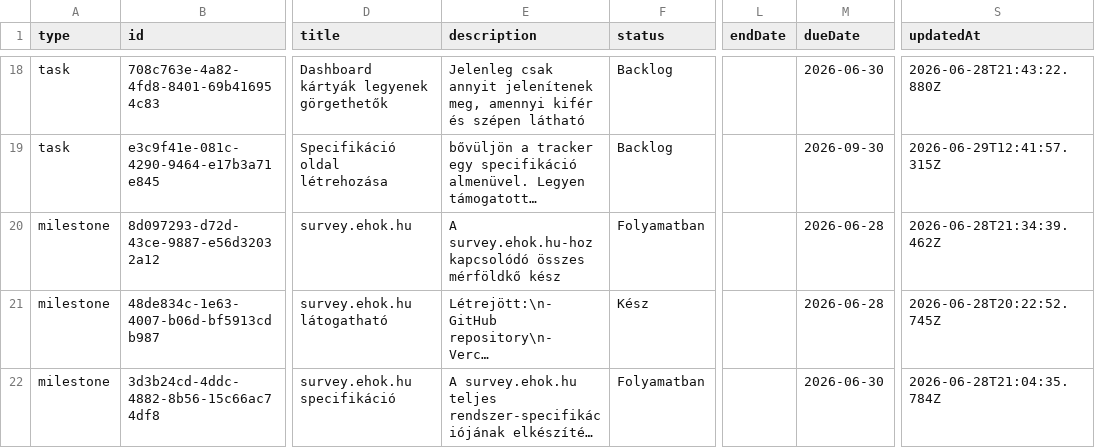
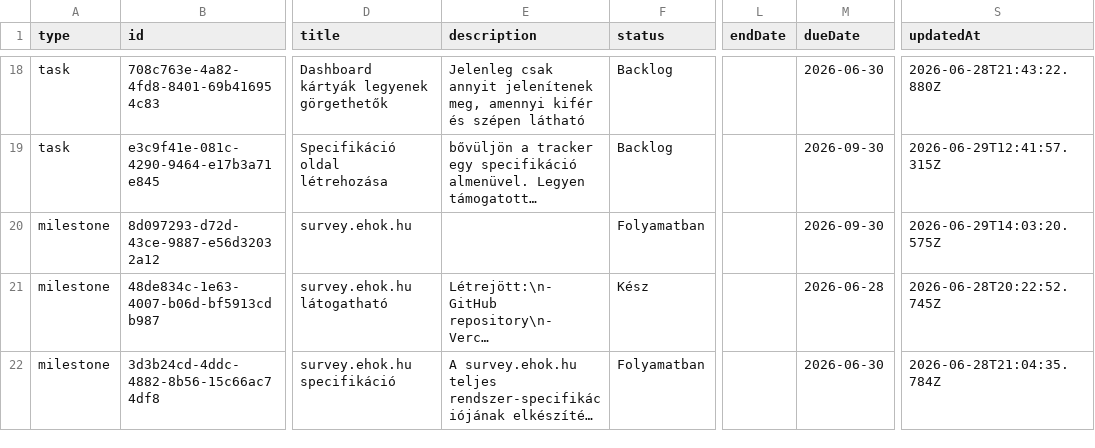
Before and after one commit to Trescu/ehok-dev-tracker, a CSV file: data/tracker.csv, drawn as a sheet; only a part is shown, gaps mark what is left out; long unchanged cells end in …; the diff names each change by its address in the sheet, - before the commit and + after, or states it on an @@ line.

Commit message:
Update eHÖK dev tracker CSV - 2026-06-29T15:31:28.280Z

```diff
--- a/data/tracker.csv
+++ b/data/tracker.csv
-E20 (description): A survey.ehok.hu-hoz kapcsolódó összes mérföldkő kész
+E20 (description): (empty)
-M20 (dueDate): 2026-06-28
+M20 (dueDate): 2026-09-30
-S20 (updatedAt): 2026-06-28T21:34:39.462Z
+S20 (updatedAt): 2026-06-29T14:03:20.575Z
```
